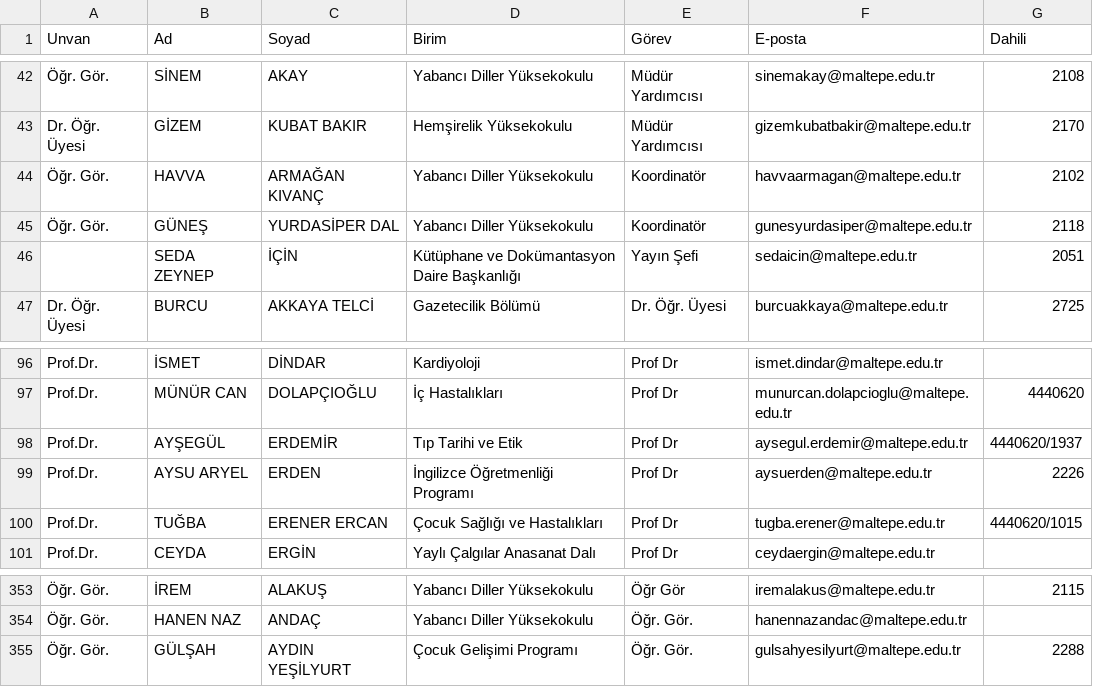
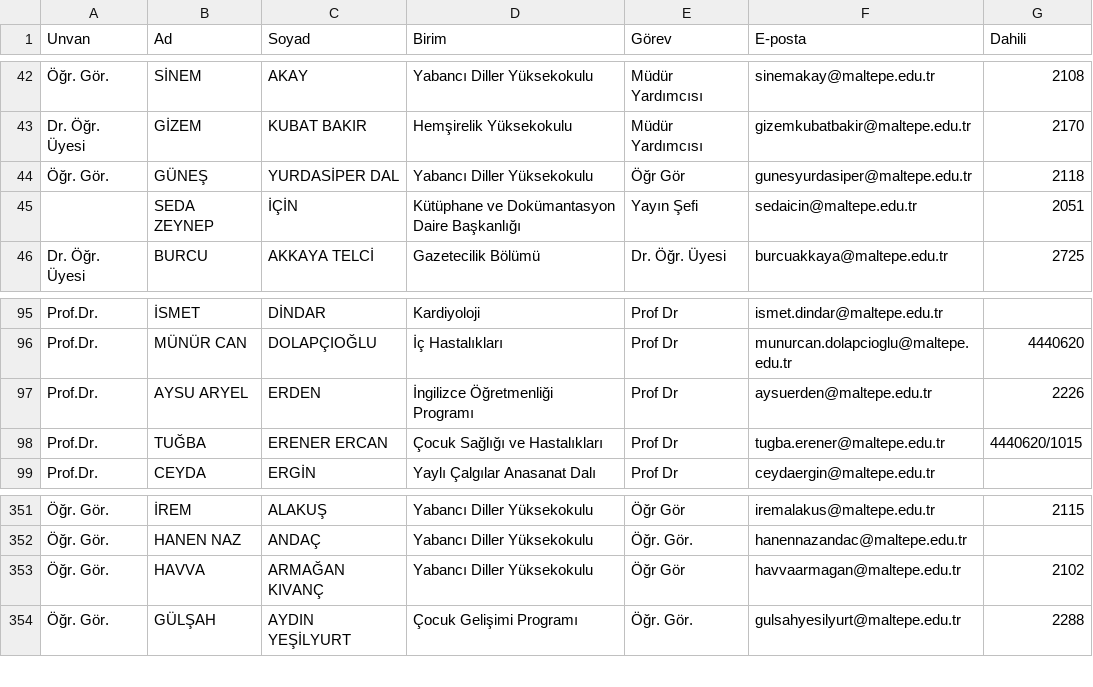
Before and after one commit to erdalyaslica/mau-personel-takip, a CSV file: rehber_durumu.csv, drawn as a sheet; only a part is shown, gaps mark what is left out; removed rows and columns are numbered as before the commit, all else as after; the diff names each change by its address in the sheet, - before the commit and + after, or states it on an @@ line.

```diff
--- a/rehber_durumu.csv
+++ b/rehber_durumu.csv
-row 44: Öğr. Gör. | HAVVA | ARMAĞAN KIVANÇ | Yabancı Diller Yüksekokulu | Koordinatör | havvaarmagan@maltepe.edu.tr | 2102
-E44 (Görev): Koordinatör
+E44 (Görev): Öğr Gör
-row 98: Prof.Dr. | AYŞEGÜL | ERDEMİR | Tıp Tarihi ve Etik | Prof Dr | aysegul.erdemir@maltepe.edu.tr | 4440620/1937
+row 353: Öğr. Gör. | HAVVA | ARMAĞAN KIVANÇ | Yabancı Diller Yüksekokulu | Öğr Gör | havvaarmagan@maltepe.edu.tr | 2102
```
